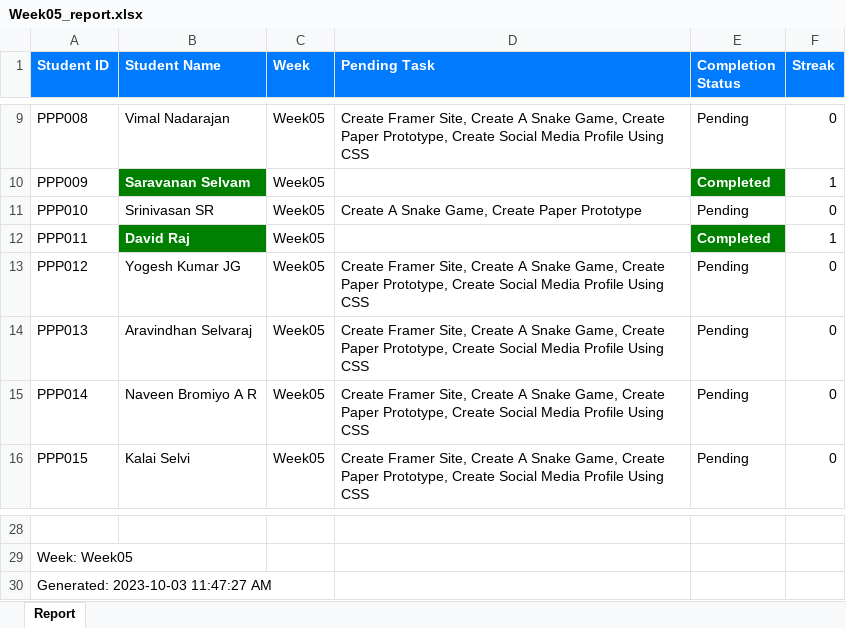
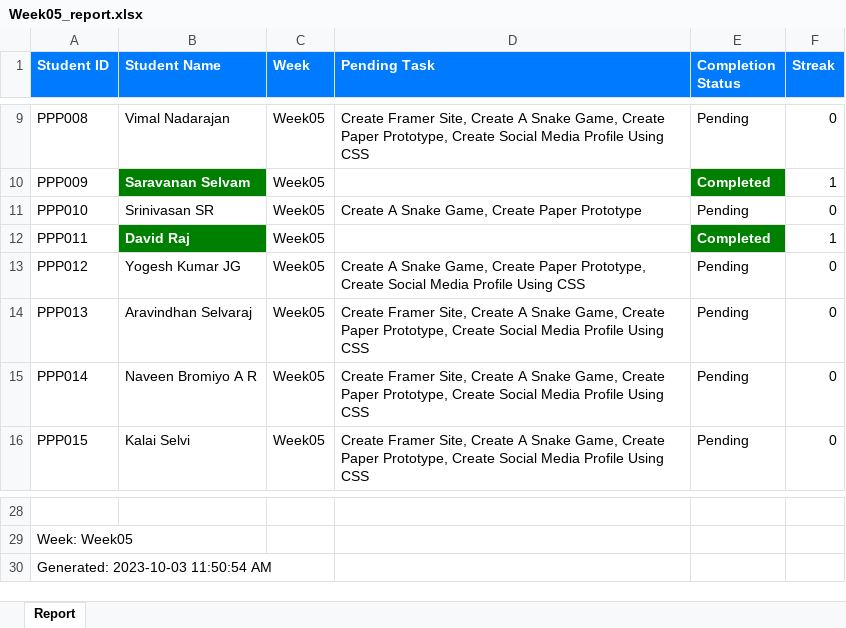
Before and after one commit to NeejaViju/StudentsReport, an Excel workbook: Reports/Week05_report.xlsx, sheet Report, drawn as a sheet; only a part is shown, gaps mark what is left out; values as stored, in another font and other column widths than the file's, no borders; the diff names each change by its address in the sheet, - before the commit and + after, or states it on an @@ line.

```diff
--- a/Reports/Week05_report.xlsx (sheet Report)
+++ b/Reports/Week05_report.xlsx (sheet Report)
-D13 (Pending Task): Create Framer Site, Create A Snake…
+D13 (Pending Task): Create A Snake…
-A30 (Student ID): Generated: 2023-10-03 11:47:27 AM
+A30 (Student ID): Generated: 2023-10-03 11:50:54 AM
```
Also changed, not shown: Reports/Week02_report.xlsx, Reports/Week03_report.xlsx, 4 other files.
